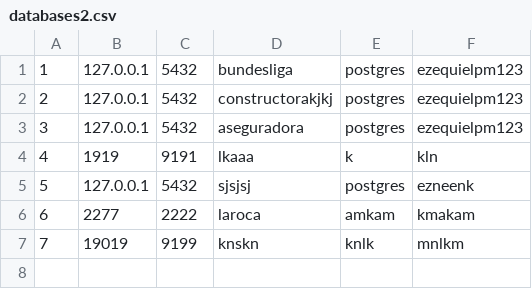
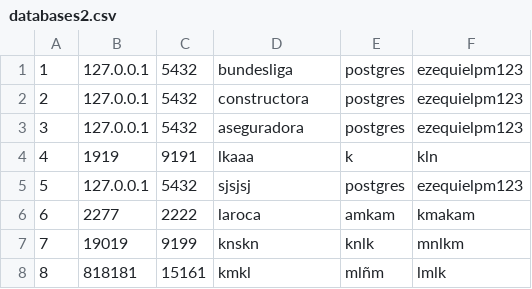
Before and after one commit to Ezequielpm/generador_codigo_java_maven, a CSV file: databases_user/databases2.csv, drawn as a sheet.

```diff
--- a/databases_user/databases2.csv
+++ b/databases_user/databases2.csv
@@ -1,7 +1,8 @@
 1,127.0.0.1,5432,bundesliga,postgres,ezequielpm123
-2,127.0.0.1,5432,constructorakjkj,postgres,ezequielpm123
+2,127.0.0.1,5432,constructora,postgres,ezequielpm123
 3,127.0.0.1,5432,aseguradora,postgres,ezequielpm123
 4,1919,9191,lkaaa,k,kln
-5,127.0.0.1,5432,sjsjsj,postgres,ezneenk
+5,127.0.0.1,5432,sjsjsj,postgres,ezequielpm123
 6,2277,2222,laroca,amkam,kmakam
 7,19019,9199,knskn,knlk,mnlkm
+8,818181,15161,kmkl,mlñm,lmlk
```
Also changed, not shown: 5 other files.
